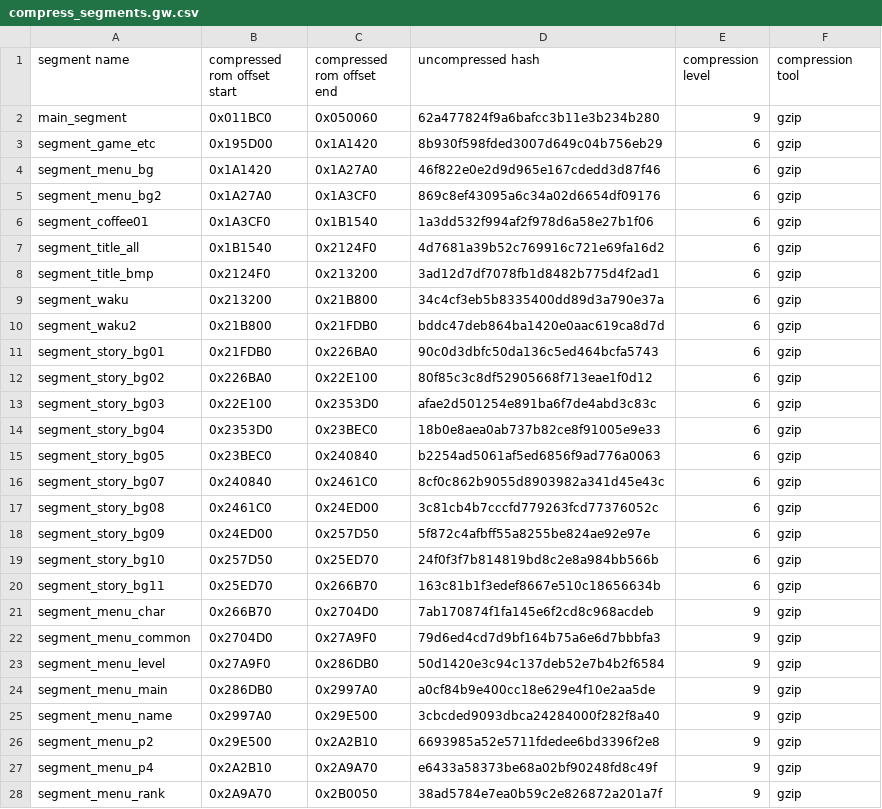
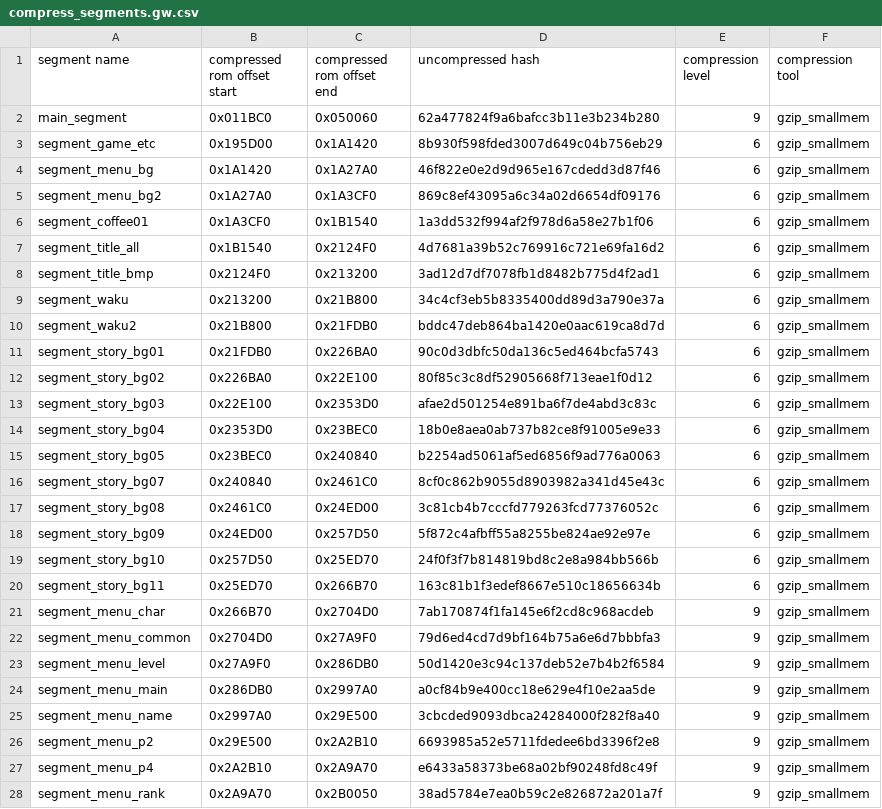
Before and after one commit to AngheloAlf/drmario64, a CSV file: tools/compressor/compress_segments.gw.csv, drawn as a sheet; only a part is shown; the diff covers the shown part only.

Commit message:
Matching compression for iQue

```diff
--- a/tools/compressor/compress_segments.gw.csv
+++ b/tools/compressor/compress_segments.gw.csv
@@ -1,28 +1,28 @@
 segment name,compressed rom offset start,compressed rom offset end,uncompressed hash,compression level,compression tool
-main_segment,0x011BC0,0x050060,62a477824f9a6bafcc3b11e3b234b280,9,gzip
-segment_game_etc,0x195D00,0x1A1420,8b930f598fded3007d649c04b756eb29,6,gzip
-segment_menu_bg,0x1A1420,0x1A27A0,46f822e0e2d9d965e167cdedd3d87f46,6,gzip
-segment_menu_bg2,0x1A27A0,0x1A3CF0,869c8ef43095a6c34a02d6654df09176,6,gzip
-segment_coffee01,0x1A3CF0,0x1B1540,1a3dd532f994af2f978d6a58e27b1f06,6,gzip
-segment_title_all,0x1B1540,0x2124F0,4d7681a39b52c769916c721e69fa16d2,6,gzip
-segment_title_bmp,0x2124F0,0x213200,3ad12d7df7078fb1d8482b775d4f2ad1,6,gzip
-segment_waku,0x213200,0x21B800,34c4cf3eb5b8335400dd89d3a790e37a,6,gzip
-segment_waku2,0x21B800,0x21FDB0,bddc47deb864ba1420e0aac619ca8d7d,6,gzip
-segment_story_bg01,0x21FDB0,0x226BA0,90c0d3dbfc50da136c5ed464bcfa5743,6,gzip
-segment_story_bg02,0x226BA0,0x22E100,80f85c3c8df52905668f713eae1f0d12,6,gzip
-segment_story_bg03,0x22E100,0x2353D0,afae2d501254e891ba6f7de4abd3c83c,6,gzip
-segment_story_bg04,0x2353D0,0x23BEC0,18b0e8aea0ab737b82ce8f91005e9e33,6,gzip
-segment_story_bg05,0x23BEC0,0x240840,b2254ad5061af5ed6856f9ad776a0063,6,gzip
-segment_story_bg07,0x240840,0x2461C0,8cf0c862b9055d8903982a341d45e43c,6,gzip
-segment_story_bg08,0x2461C0,0x24ED00,3c81cb4b7cccfd779263fcd77376052c,6,gzip
-segment_story_bg09,0x24ED00,0x257D50,5f872c4afbff55a8255be824ae92e97e,6,gzip
-segment_story_bg10,0x257D50,0x25ED70,24f0f3f7b814819bd8c2e8a984bb566b,6,gzip
-segment_story_bg11,0x25ED70,0x266B70,163c81b1f3edef8667e510c18656634b,6,gzip
-segment_menu_char,0x266B70,0x2704D0,7ab170874f1fa145e6f2cd8c968acdeb,9,gzip
-segment_menu_common,0x2704D0,0x27A9F0,79d6ed4cd7d9bf164b75a6e6d7bbbfa3,9,gzip
-segment_menu_level,0x27A9F0,0x286DB0,50d1420e3c94c137deb52e7b4b2f6584,9,gzip
-segment_menu_main,0x286DB0,0x2997A0,a0cf84b9e400cc18e629e4f10e2aa5de,9,gzip
-segment_menu_name,0x2997A0,0x29E500,3cbcded9093dbca24284000f282f8a40,9,gzip
-segment_menu_p2,0x29E500,0x2A2B10,6693985a52e5711fdedee6bd3396f2e8,9,gzip
-segment_menu_p4,0x2A2B10,0x2A9A70,e6433a58373be68a02bf90248fd8c49f,9,gzip
-segment_menu_rank,0x2A9A70,0x2B0050,38ad5784e7ea0b59c2e826872a201a7f,9,gzip
+main_segment,0x011BC0,0x050060,62a477824f9a6bafcc3b11e3b234b280,9,gzip_smallmem
+segment_game_etc,0x195D00,0x1A1420,8b930f598fded3007d649c04b756eb29,6,gzip_smallmem
+segment_menu_bg,0x1A1420,0x1A27A0,46f822e0e2d9d965e167cdedd3d87f46,6,gzip_smallmem
+segment_menu_bg2,0x1A27A0,0x1A3CF0,869c8ef43095a6c34a02d6654df09176,6,gzip_smallmem
+segment_coffee01,0x1A3CF0,0x1B1540,1a3dd532f994af2f978d6a58e27b1f06,6,gzip_smallmem
+segment_title_all,0x1B1540,0x2124F0,4d7681a39b52c769916c721e69fa16d2,6,gzip_smallmem
+segment_title_bmp,0x2124F0,0x213200,3ad12d7df7078fb1d8482b775d4f2ad1,6,gzip_smallmem
+segment_waku,0x213200,0x21B800,34c4cf3eb5b8335400dd89d3a790e37a,6,gzip_smallmem
+segment_waku2,0x21B800,0x21FDB0,bddc47deb864ba1420e0aac619ca8d7d,6,gzip_smallmem
+segment_story_bg01,0x21FDB0,0x226BA0,90c0d3dbfc50da136c5ed464bcfa5743,6,gzip_smallmem
+segment_story_bg02,0x226BA0,0x22E100,80f85c3c8df52905668f713eae1f0d12,6,gzip_smallmem
+segment_story_bg03,0x22E100,0x2353D0,afae2d501254e891ba6f7de4abd3c83c,6,gzip_smallmem
+segment_story_bg04,0x2353D0,0x23BEC0,18b0e8aea0ab737b82ce8f91005e9e33,6,gzip_smallmem
+segment_story_bg05,0x23BEC0,0x240840,b2254ad5061af5ed6856f9ad776a0063,6,gzip_smallmem
+segment_story_bg07,0x240840,0x2461C0,8cf0c862b9055d8903982a341d45e43c,6,gzip_smallmem
+segment_story_bg08,0x2461C0,0x24ED00,3c81cb4b7cccfd779263fcd77376052c,6,gzip_smallmem
+segment_story_bg09,0x24ED00,0x257D50,5f872c4afbff55a8255be824ae92e97e,6,gzip_smallmem
+segment_story_bg10,0x257D50,0x25ED70,24f0f3f7b814819bd8c2e8a984bb566b,6,gzip_smallmem
+segment_story_bg11,0x25ED70,0x266B70,163c81b1f3edef8667e510c18656634b,6,gzip_smallmem
+segment_menu_char,0x266B70,0x2704D0,7ab170874f1fa145e6f2cd8c968acdeb,9,gzip_smallmem
+segment_menu_common,0x2704D0,0x27A9F0,79d6ed4cd7d9bf164b75a6e6d7bbbfa3,9,gzip_smallmem
+segment_menu_level,0x27A9F0,0x286DB0,50d1420e3c94c137deb52e7b4b2f6584,9,gzip_smallmem
+segment_menu_main,0x286DB0,0x2997A0,a0cf84b9e400cc18e629e4f10e2aa5de,9,gzip_smallmem
+segment_menu_name,0x2997A0,0x29E500,3cbcded9093dbca24284000f282f8a40,9,gzip_smallmem
+segment_menu_p2,0x29E500,0x2A2B10,6693985a52e5711fdedee6bd3396f2e8,9,gzip_smallmem
+segment_menu_p4,0x2A2B10,0x2A9A70,e6433a58373be68a02bf90248fd8c49f,9,gzip_smallmem
+segment_menu_rank,0x2A9A70,0x2B0050,38ad5784e7ea0b59c2e826872a201a7f,9,gzip_smallmem
```
Also changed, not shown: 31 edited cells elsewhere in this file, tools/compressor/compress_segments.cn.csv, tools/compressor/compress_segments.us.csv, 5 other files.
